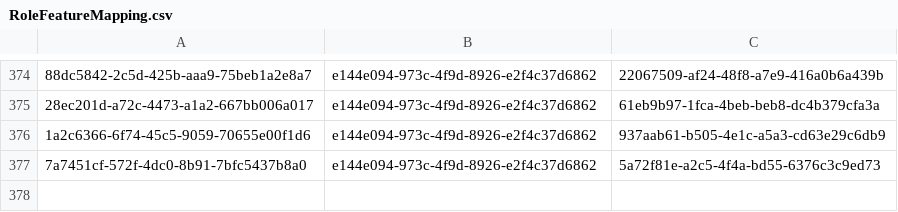
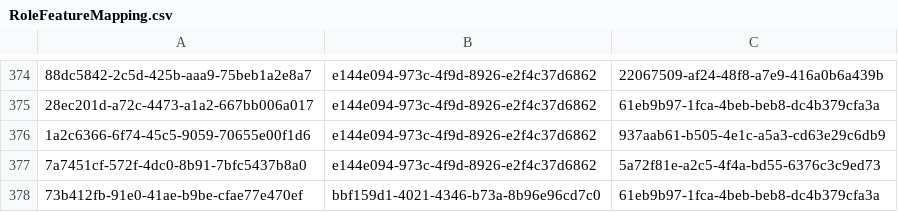
Before and after one commit to balachandhru-hub/main-backend-sila, a CSV file: src/Platform/Identity/Identity.Infrastructure/Migrations/RoleFeatureMapping.csv, drawn as a sheet; only a part is shown, gaps mark what is left out; the diff names each change by its address in the sheet, - before the commit and + after, or states it on an @@ line.

Commit message:
commit for updated code

```diff
--- a/src/Platform/Identity/Identity.Infrastructure/Migrations/RoleFeatureMapping.csv
+++ b/src/Platform/Identity/Identity.Infrastructure/Migrations/RoleFeatureMapping.csv
+row 378: 73b412fb-91e0-41ae-b9be-cfae77e470ef | bbf159d1-4021-4346-b73a-8b96e96cd7c0 | 61eb9b97-1fca-4beb-beb8-dc4b379cfa3a
```
